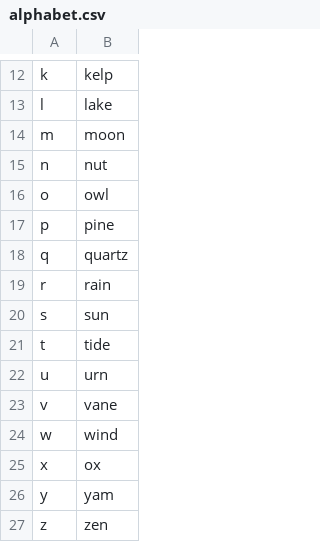
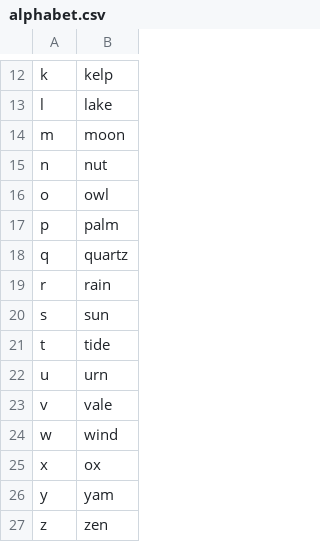
Before and after one commit to jaresty/mac-dotfiles, a CSV file: talon-settings/alphabet.csv, drawn as a sheet; only a part is shown, gaps mark what is left out.

Commit message:
Use palm and vale for p and v

```diff
--- a/talon-settings/alphabet.csv
+++ b/talon-settings/alphabet.csv
@@ -16,3 +16,3 @@ n,nut
 o,owl
-p,pine
+p,palm
 q,quartz
@@ -22,3 +22,3 @@ t,tide
 u,urn
-v,vane
+v,vale
 w,wind
```
